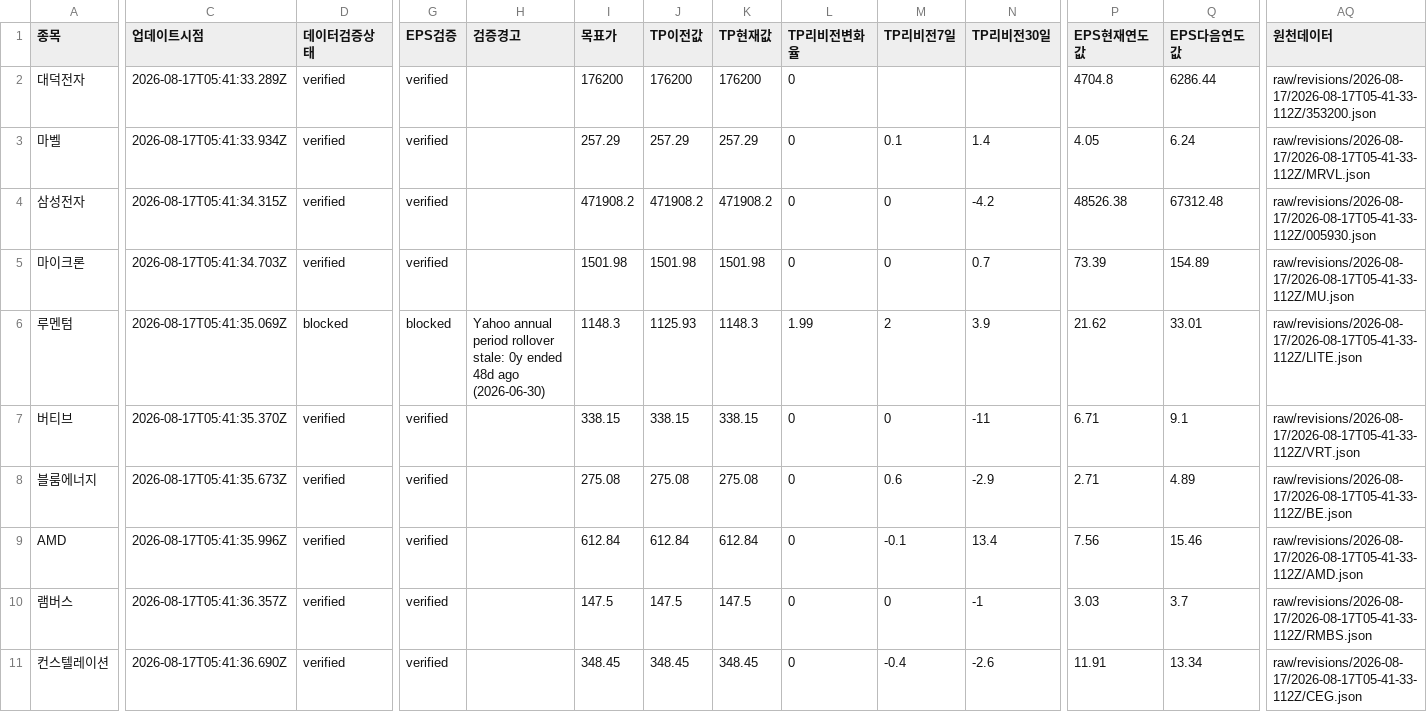
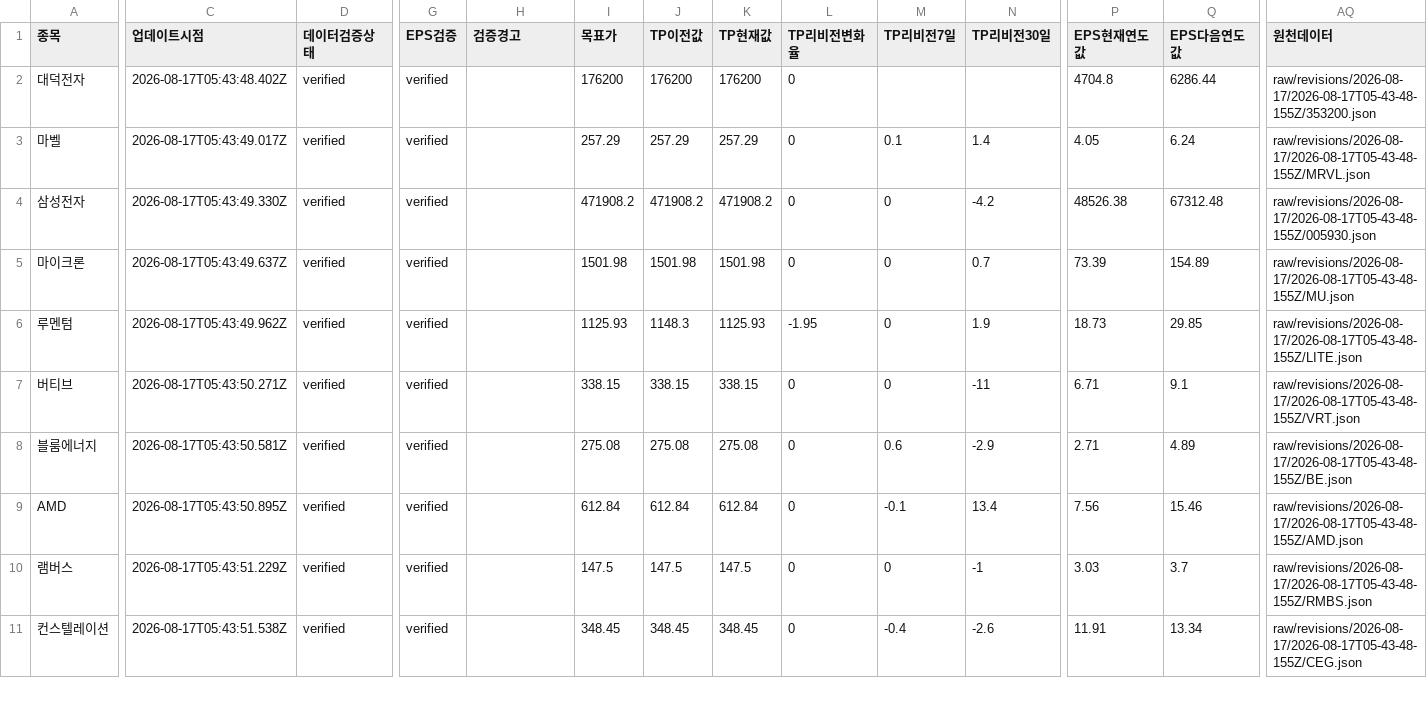
Before and after one commit to SimpleorNothing/ten-bagger, a CSV file: raw/revisions/latest.csv, drawn as a sheet; only a part is shown, gaps mark what is left out; the diff covers the shown part only; the diff names each change by its address in the sheet, - before the commit and + after, or states it on an @@ line.

```diff
--- a/raw/revisions/latest.csv
+++ b/raw/revisions/latest.csv
-C2 (업데이트시점): 2026-08-17T05:41:33.289Z
+C2 (업데이트시점): 2026-08-17T05:43:48.402Z
-AQ2 (원천데이터): raw/revisions/2026-08-17/2026-08-17T05-41-33-112Z/353200.json
+AQ2 (원천데이터): raw/revisions/2026-08-17/2026-08-17T05-43-48-155Z/353200.json
-C3 (업데이트시점): 2026-08-17T05:41:33.934Z
+C3 (업데이트시점): 2026-08-17T05:43:49.017Z
-AQ3 (원천데이터): raw/revisions/2026-08-17/2026-08-17T05-41-33-112Z/MRVL.json
+AQ3 (원천데이터): raw/revisions/2026-08-17/2026-08-17T05-43-48-155Z/MRVL.json
-C4 (업데이트시점): 2026-08-17T05:41:34.315Z
+C4 (업데이트시점): 2026-08-17T05:43:49.330Z
-AQ4 (원천데이터): raw/revisions/2026-08-17/2026-08-17T05-41-33-112Z/005930.json
+AQ4 (원천데이터): raw/revisions/2026-08-17/2026-08-17T05-43-48-155Z/005930.json
-C5 (업데이트시점): 2026-08-17T05:41:34.703Z
+C5 (업데이트시점): 2026-08-17T05:43:49.637Z
-AQ5 (원천데이터): raw/revisions/2026-08-17/2026-08-17T05-41-33-112Z/MU.json
+AQ5 (원천데이터): raw/revisions/2026-08-17/2026-08-17T05-43-48-155Z/MU.json
-C6 (업데이트시점): 2026-08-17T05:41:35.069Z
+C6 (업데이트시점): 2026-08-17T05:43:49.962Z
-D6 (데이터검증상태): blocked
+D6 (데이터검증상태): verified
-G6 (EPS검증): blocked
+G6 (EPS검증): verified
-H6 (검증경고): Yahoo annual period rollover stale: 0y ended 48d ago (2026-06-30)
+H6 (검증경고): (empty)
-I6 (목표가): 1148.3
+I6 (목표가): 1125.93
-J6 (TP이전값): 1125.93
+J6 (TP이전값): 1148.3
-K6 (TP현재값): 1148.3
+K6 (TP현재값): 1125.93
-L6 (TP리비전변화율): 1.99
+L6 (TP리비전변화율): -1.95
-M6 (TP리비전7일): 2
+M6 (TP리비전7일): 0
-N6 (TP리비전30일): 3.9
+N6 (TP리비전30일): 1.9
-P6 (EPS현재연도값): 21.62
+P6 (EPS현재연도값): 18.73
-Q6 (EPS다음연도값): 33.01
+Q6 (EPS다음연도값): 29.85
-AQ6 (원천데이터): raw/revisions/2026-08-17/2026-08-17T05-41-33-112Z/LITE.json
+AQ6 (원천데이터): raw/revisions/2026-08-17/2026-08-17T05-43-48-155Z/LITE.json
-C7 (업데이트시점): 2026-08-17T05:41:35.370Z
+C7 (업데이트시점): 2026-08-17T05:43:50.271Z
-AQ7 (원천데이터): raw/revisions/2026-08-17/2026-08-17T05-41-33-112Z/VRT.json
+AQ7 (원천데이터): raw/revisions/2026-08-17/2026-08-17T05-43-48-155Z/VRT.json
-C8 (업데이트시점): 2026-08-17T05:41:35.673Z
+C8 (업데이트시점): 2026-08-17T05:43:50.581Z
-AQ8 (원천데이터): raw/revisions/2026-08-17/2026-08-17T05-41-33-112Z/BE.json
+AQ8 (원천데이터): raw/revisions/2026-08-17/2026-08-17T05-43-48-155Z/BE.json
-C9 (업데이트시점): 2026-08-17T05:41:35.996Z
+C9 (업데이트시점): 2026-08-17T05:43:50.895Z
-AQ9 (원천데이터): raw/revisions/2026-08-17/2026-08-17T05-41-33-112Z/AMD.json
+AQ9 (원천데이터): raw/revisions/2026-08-17/2026-08-17T05-43-48-155Z/AMD.json
-C10 (업데이트시점): 2026-08-17T05:41:36.357Z
+C10 (업데이트시점): 2026-08-17T05:43:51.229Z
-AQ10 (원천데이터): raw/revisions/2026-08-17/2026-08-17T05-41-33-112Z/RMBS.json
+AQ10 (원천데이터): raw/revisions/2026-08-17/2026-08-17T05-43-48-155Z/RMBS.json
-C11 (업데이트시점): 2026-08-17T05:41:36.690Z
+C11 (업데이트시점): 2026-08-17T05:43:51.538Z
-AQ11 (원천데이터): raw/revisions/2026-08-17/2026-08-17T05-41-33-112Z/CEG.json
+AQ11 (원천데이터): raw/revisions/2026-08-17/2026-08-17T05-43-48-155Z/CEG.json
```
Also changed, not shown: 49 edited cells elsewhere in this file, 34 other files.
